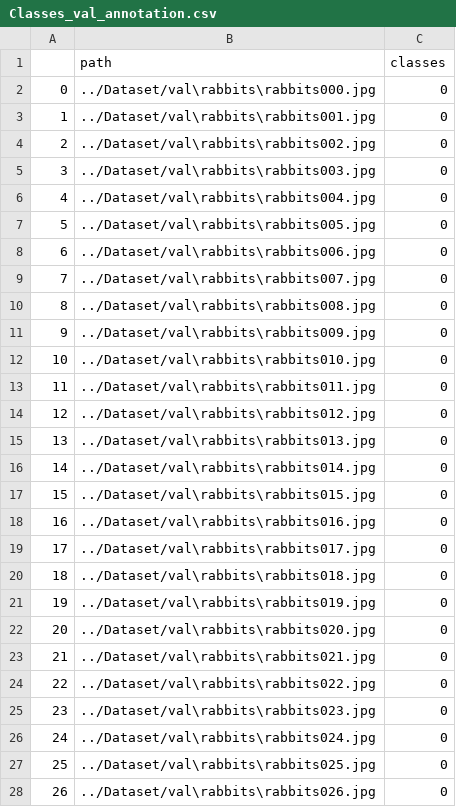
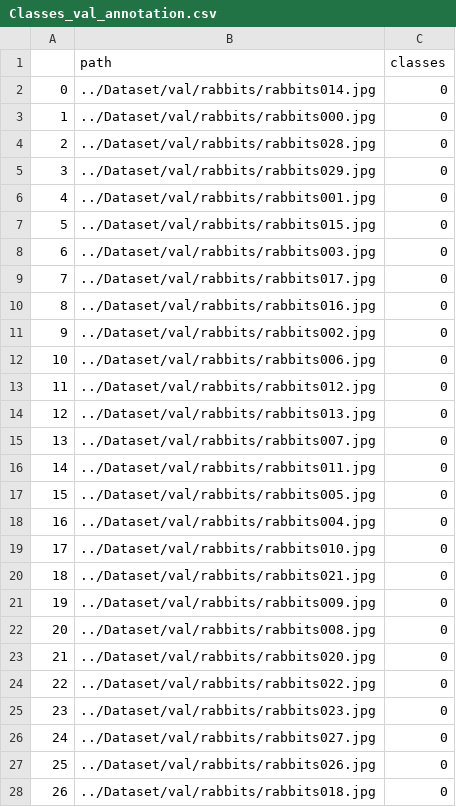
Before and after one commit to JackJJcy/CV-project2-animals_classification, a CSV file: Stage_1 Classes_classification/Classes_val_annotation.csv, drawn as a sheet; only a part is shown; the diff covers the shown part only.

```diff
--- a/Stage_1 Classes_classification/Classes_val_annotation.csv
+++ b/Stage_1 Classes_classification/Classes_val_annotation.csv
@@ -1,28 +1,28 @@
 ,path,classes
-0,../Dataset/val\rabbits\rabbits000.jpg,0
-1,../Dataset/val\rabbits\rabbits001.jpg,0
-2,../Dataset/val\rabbits\rabbits002.jpg,0
-3,../Dataset/val\rabbits\rabbits003.jpg,0
-4,../Dataset/val\rabbits\rabbits004.jpg,0
-5,../Dataset/val\rabbits\rabbits005.jpg,0
-6,../Dataset/val\rabbits\rabbits006.jpg,0
-7,../Dataset/val\rabbits\rabbits007.jpg,0
-8,../Dataset/val\rabbits\rabbits008.jpg,0
-9,../Dataset/val\rabbits\rabbits009.jpg,0
-10,../Dataset/val\rabbits\rabbits010.jpg,0
-11,../Dataset/val\rabbits\rabbits011.jpg,0
-12,../Dataset/val\rabbits\rabbits012.jpg,0
-13,../Dataset/val\rabbits\rabbits013.jpg,0
-14,../Dataset/val\rabbits\rabbits014.jpg,0
-15,../Dataset/val\rabbits\rabbits015.jpg,0
-16,../Dataset/val\rabbits\rabbits016.jpg,0
-17,../Dataset/val\rabbits\rabbits017.jpg,0
-18,../Dataset/val\rabbits\rabbits018.jpg,0
-19,../Dataset/val\rabbits\rabbits019.jpg,0
-20,../Dataset/val\rabbits\rabbits020.jpg,0
-21,../Dataset/val\rabbits\rabbits021.jpg,0
-22,../Dataset/val\rabbits\rabbits022.jpg,0
-23,../Dataset/val\rabbits\rabbits023.jpg,0
-24,../Dataset/val\rabbits\rabbits024.jpg,0
-25,../Dataset/val\rabbits\rabbits025.jpg,0
-26,../Dataset/val\rabbits\rabbits026.jpg,0
+0,../Dataset/val/rabbits/rabbits014.jpg,0
+1,../Dataset/val/rabbits/rabbits000.jpg,0
+2,../Dataset/val/rabbits/rabbits028.jpg,0
+3,../Dataset/val/rabbits/rabbits029.jpg,0
+4,../Dataset/val/rabbits/rabbits001.jpg,0
+5,../Dataset/val/rabbits/rabbits015.jpg,0
+6,../Dataset/val/rabbits/rabbits003.jpg,0
+7,../Dataset/val/rabbits/rabbits017.jpg,0
+8,../Dataset/val/rabbits/rabbits016.jpg,0
+9,../Dataset/val/rabbits/rabbits002.jpg,0
+10,../Dataset/val/rabbits/rabbits006.jpg,0
+11,../Dataset/val/rabbits/rabbits012.jpg,0
+12,../Dataset/val/rabbits/rabbits013.jpg,0
+13,../Dataset/val/rabbits/rabbits007.jpg,0
+14,../Dataset/val/rabbits/rabbits011.jpg,0
+15,../Dataset/val/rabbits/rabbits005.jpg,0
+16,../Dataset/val/rabbits/rabbits004.jpg,0
+17,../Dataset/val/rabbits/rabbits010.jpg,0
+18,../Dataset/val/rabbits/rabbits021.jpg,0
+19,../Dataset/val/rabbits/rabbits009.jpg,0
+20,../Dataset/val/rabbits/rabbits008.jpg,0
+21,../Dataset/val/rabbits/rabbits020.jpg,0
+22,../Dataset/val/rabbits/rabbits022.jpg,0
+23,../Dataset/val/rabbits/rabbits023.jpg,0
+24,../Dataset/val/rabbits/rabbits027.jpg,0
+25,../Dataset/val/rabbits/rabbits026.jpg,0
+26,../Dataset/val/rabbits/rabbits018.jpg,0
```
Also changed, not shown: 33 edited cells elsewhere in this file, Stage_1 Classes_classification/Classes_train_annotation.csv, Stage_2 Species_classification/Species_train_annotation.csv, 1 other file.
